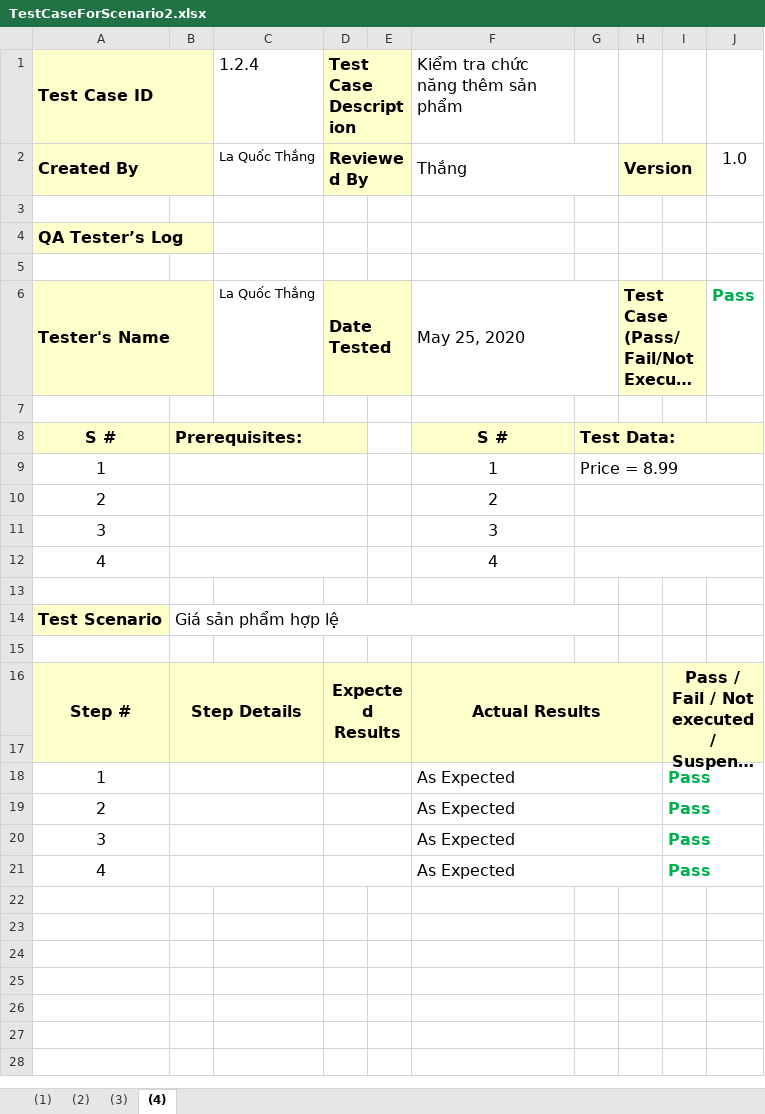
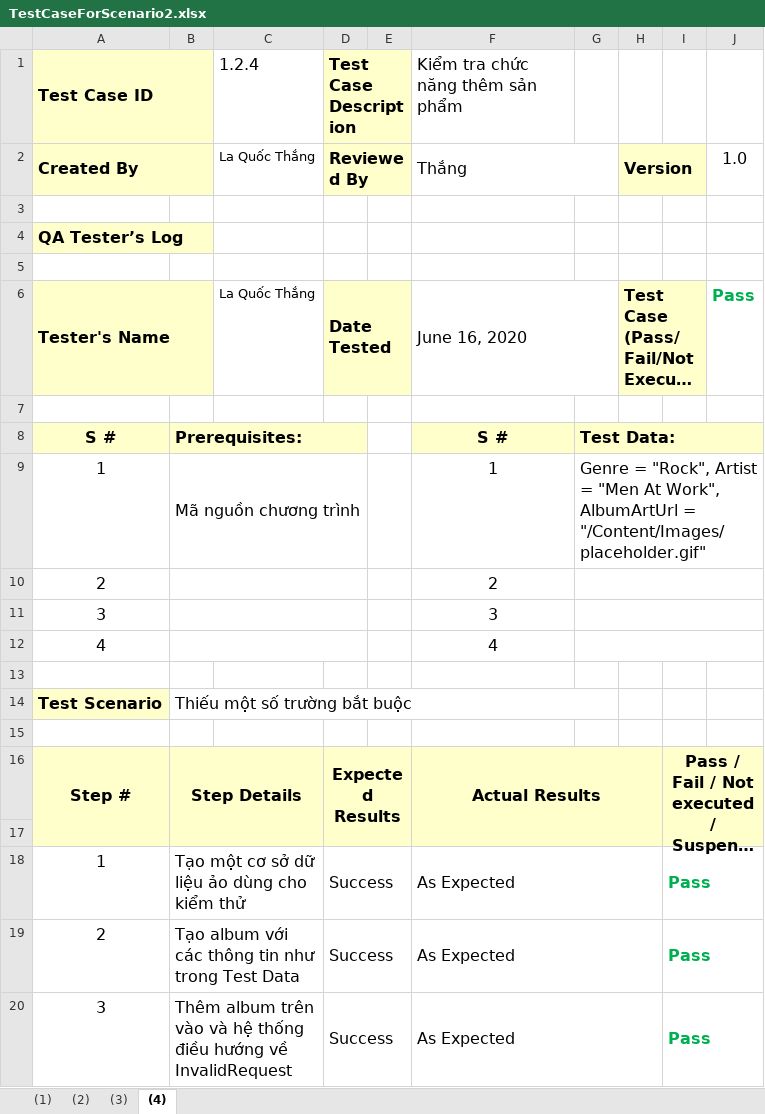
Before and after one commit to quocthang0507/KiemThuPhanMem, an Excel workbook: Nhóm/TestCaseForScenario2.xlsx, sheet (4), drawn as a sheet; long unchanged cells end in …; values as stored, in another font and other column widths than the file's, no borders; the diff names each change by its address in the sheet, - before the commit and + after, or states it on an @@ line.

```diff
--- a/Nhóm/TestCaseForScenario2.xlsx (sheet (4))
+++ b/Nhóm/TestCaseForScenario2.xlsx (sheet (4))
-F6 (Kiểm tra chức năng thêm sản phẩm): May 25, 2020
+F6 (Kiểm tra chức năng thêm sản phẩm): June 16, 2020
-B9: (empty)
+B9: Mã nguồn chương trình
-G9: Price = 8.99
+G9: Genre = "Rock", Artist = "Men At Work", AlbumArtUrl = "/Content/Images/placeholder.gif"
-B14: Giá sản phẩm hợp lệ
+B14: Thiếu một số trường bắt buộc
-B18: (empty)
+B18: Tạo một cơ sở dữ liệu ảo dùng cho kiểm thử
-D18:D20 (Test Case Description): (empty)
+D18:D20 (Test Case Description): Success
-B19: (empty)
+B19: Tạo album với các thông tin như trong Test Data
-B20: (empty)
+B20: Thêm album trên vào và hệ thống điều hướng về InvalidRequest
-row 21: 4 |  |  |  |  | As Expected |  |  | Pass
```
Also changed, not shown: sheet (3), sheet (2), sheet (1), Nhóm/TestCaseForScenario1.xlsx, Nhóm/TestCaseForScenario3.xlsx, 3 other files.
